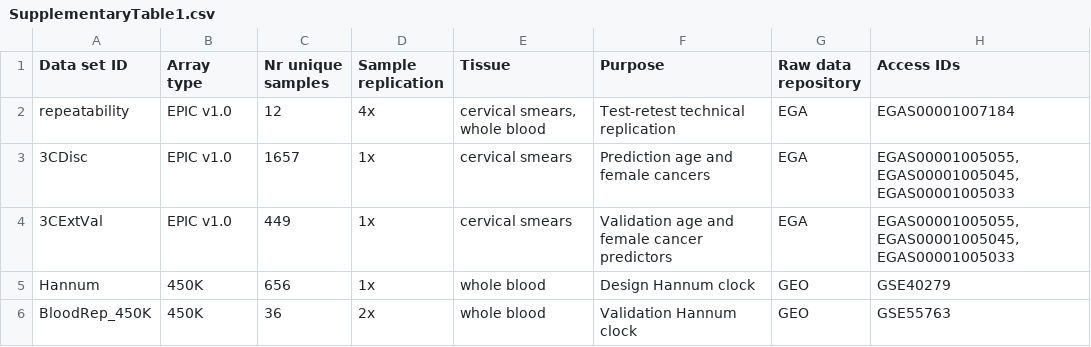
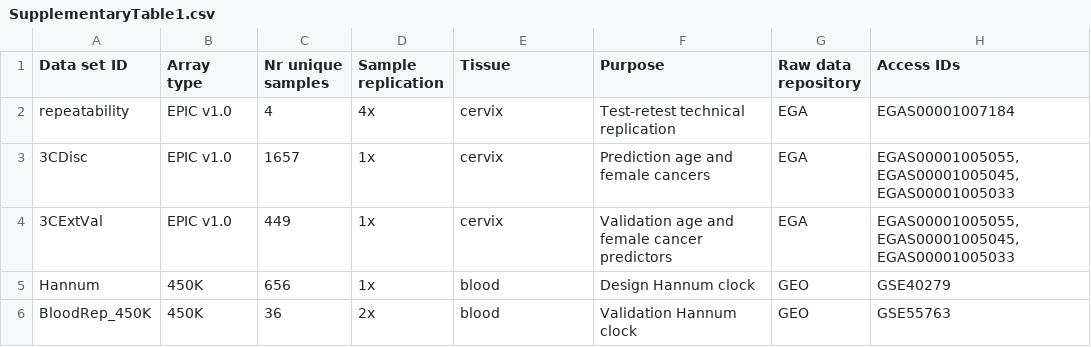
Before and after one commit to ChVav/EPIC_PCsignatures, a CSV file: 0-data/tables/SupplementaryTable1.csv, drawn as a sheet.

Commit message:
restructured supplement as extended data items

```diff
--- a/0-data/tables/SupplementaryTable1.csv
+++ b/0-data/tables/SupplementaryTable1.csv
@@ -1,6 +1,6 @@
 Data set ID,Array type,Nr unique samples,Sample replication,Tissue,Purpose,Raw data repository,Access IDs
-repeatability,EPIC v1.0,12,4x,"cervical smears, whole blood",Test-retest technical replication,EGA,EGAS00001007184
-3CDisc,EPIC v1.0,1657,1x,cervical smears,Prediction age and female cancers,EGA,"EGAS00001005055, EGAS00001005045,  EGAS00001005033"
-3CExtVal,EPIC v1.0,449,1x,cervical smears,Validation age and female cancer predictors,EGA,"EGAS00001005055, EGAS00001005045,  EGAS00001005033"
-Hannum ,450K,656,1x,whole blood,Design Hannum clock,GEO,GSE40279
-BloodRep_450K,450K,36,2x,whole blood,Validation Hannum clock,GEO,GSE55763
+repeatability,EPIC v1.0,4,4x,cervix,Test-retest technical replication,EGA,EGAS00001007184
+3CDisc,EPIC v1.0,1657,1x,cervix,Prediction age and female cancers,EGA,"EGAS00001005055, EGAS00001005045,  EGAS00001005033"
+3CExtVal,EPIC v1.0,449,1x,cervix,Validation age and female cancer predictors,EGA,"EGAS00001005055, EGAS00001005045,  EGAS00001005033"
+Hannum ,450K,656,1x,blood,Design Hannum clock,GEO,GSE40279
+BloodRep_450K,450K,36,2x,blood,Validation Hannum clock,GEO,GSE55763
```
Also changed, not shown: 4 other files.
